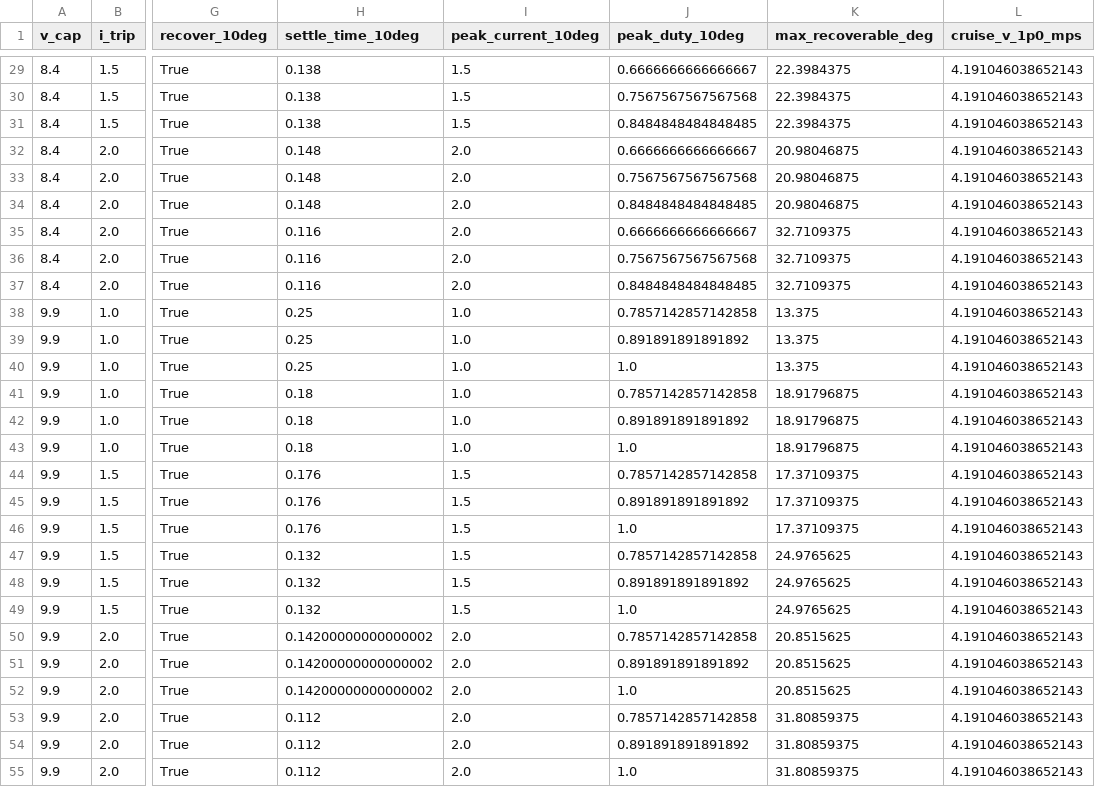
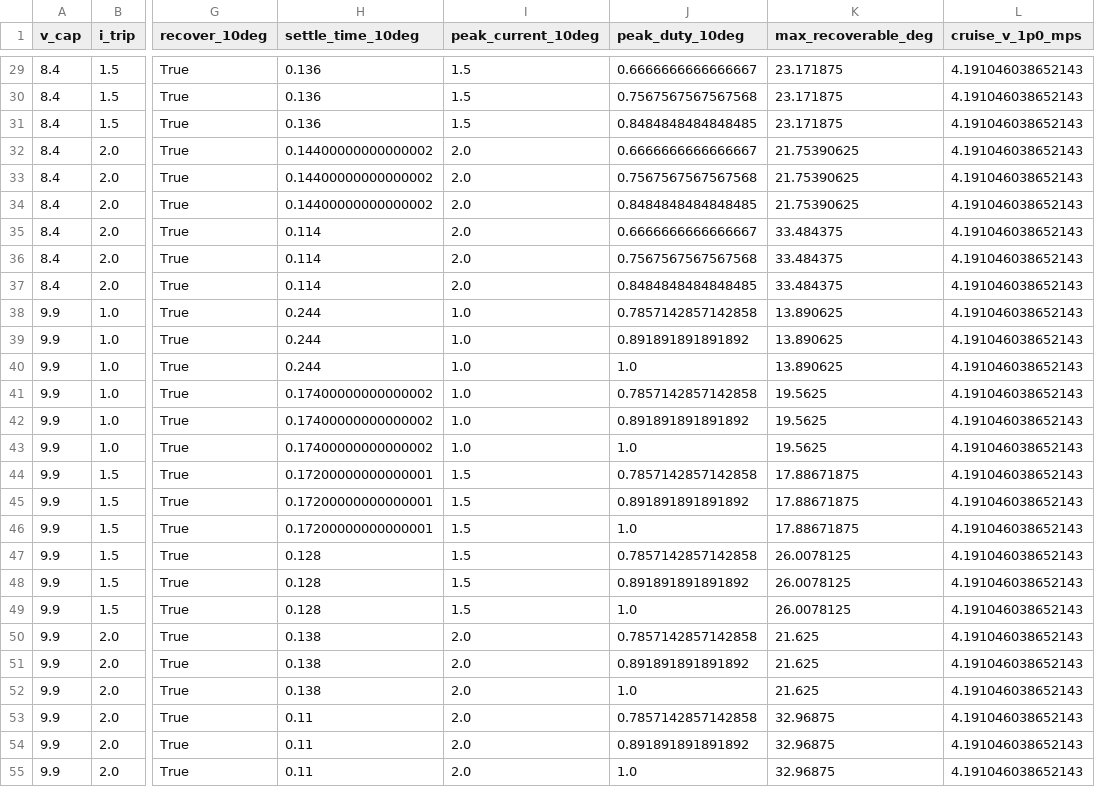
Before and after one commit to embedded-pro/e-inverted-pendulum-hardware, a CSV file: simulation/results/sizing_sweep.csv, drawn as a sheet; only a part is shown, gaps mark what is left out; the diff covers the shown part only; the diff names each change by its address in the sheet, - before the commit and + after, or states it on an @@ line.

```diff
--- a/simulation/results/sizing_sweep.csv
+++ b/simulation/results/sizing_sweep.csv
-H29:H31 (settle_time_10deg): 0.138
+H29:H31 (settle_time_10deg): 0.136
-K29:K31 (max_recoverable_deg): 22.3984375
+K29:K31 (max_recoverable_deg): 23.171875
-H32:H34 (settle_time_10deg): 0.148
+H32:H34 (settle_time_10deg): 0.14400000000000002
-K32:K34 (max_recoverable_deg): 20.98046875
+K32:K34 (max_recoverable_deg): 21.75390625
-H35:H37 (settle_time_10deg): 0.116
+H35:H37 (settle_time_10deg): 0.114
-K35:K37 (max_recoverable_deg): 32.7109375
+K35:K37 (max_recoverable_deg): 33.484375
-H38:H40 (settle_time_10deg): 0.25
+H38:H40 (settle_time_10deg): 0.244
-K38:K40 (max_recoverable_deg): 13.375
+K38:K40 (max_recoverable_deg): 13.890625
-H41:H43 (settle_time_10deg): 0.18
+H41:H43 (settle_time_10deg): 0.17400000000000002
-K41:K43 (max_recoverable_deg): 18.91796875
+K41:K43 (max_recoverable_deg): 19.5625
-H44:H46 (settle_time_10deg): 0.176
+H44:H46 (settle_time_10deg): 0.17200000000000001
-K44:K46 (max_recoverable_deg): 17.37109375
+K44:K46 (max_recoverable_deg): 17.88671875
-H47:H49 (settle_time_10deg): 0.132
+H47:H49 (settle_time_10deg): 0.128
-K47:K49 (max_recoverable_deg): 24.9765625
+K47:K49 (max_recoverable_deg): 26.0078125
-H50:H52 (settle_time_10deg): 0.14200000000000002
+H50:H52 (settle_time_10deg): 0.138
-K50:K52 (max_recoverable_deg): 20.8515625
+K50:K52 (max_recoverable_deg): 21.625
-H53:H55 (settle_time_10deg): 0.112
+H53:H55 (settle_time_10deg): 0.11
-K53:K55 (max_recoverable_deg): 31.80859375
+K53:K55 (max_recoverable_deg): 32.96875
```
Also changed, not shown: 54 edited cells elsewhere in this file, mechanical/mass_budget.csv, 26 other files.
